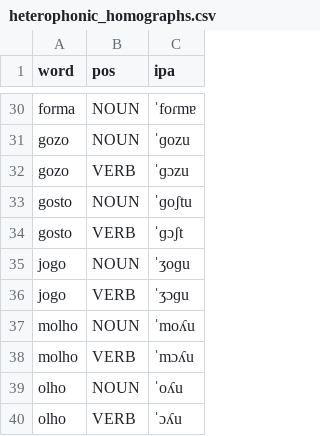
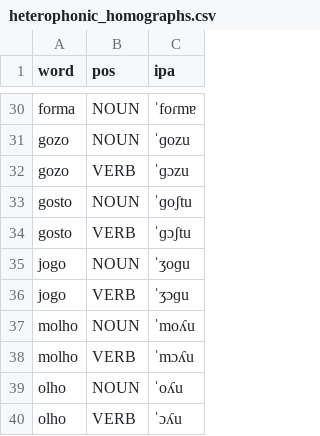
Before and after one commit to TigreGotico/tugalex, a CSV file: tugalex/data/heterophonic_homographs.csv, drawn as a sheet; only a part is shown, gaps mark what is left out.

```diff
--- a/tugalex/data/heterophonic_homographs.csv
+++ b/tugalex/data/heterophonic_homographs.csv
@@ -33,3 +33,3 @@ gozo,VERB,ˈɡɔzu
 gosto,NOUN,ˈɡoʃtu
-gosto,VERB,ˈɡɔʃt
+gosto,VERB,ˈɡɔʃtu
 jogo,NOUN,ˈʒoɡu
```
Also changed, not shown: 1 other file.
